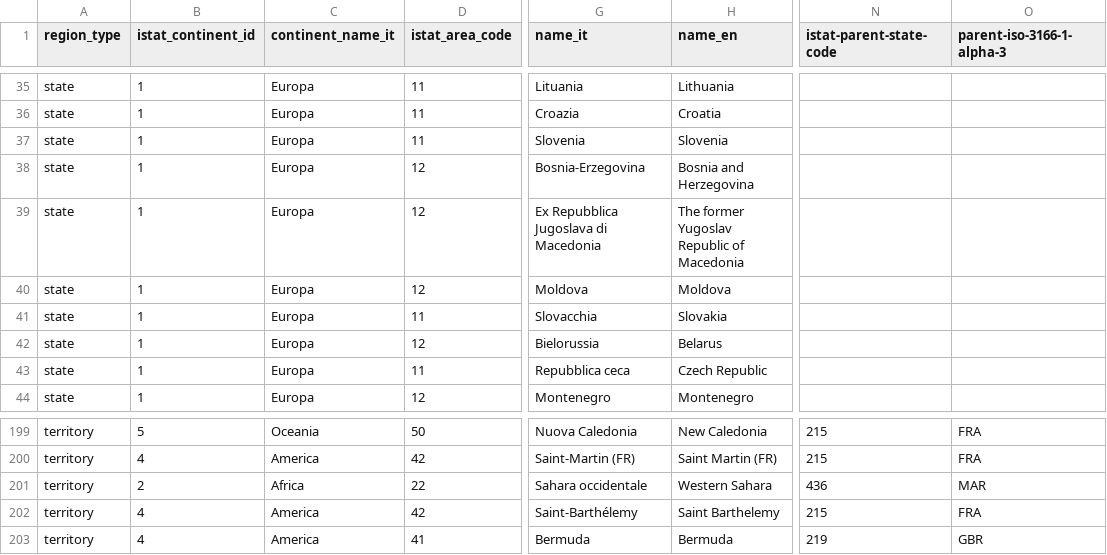
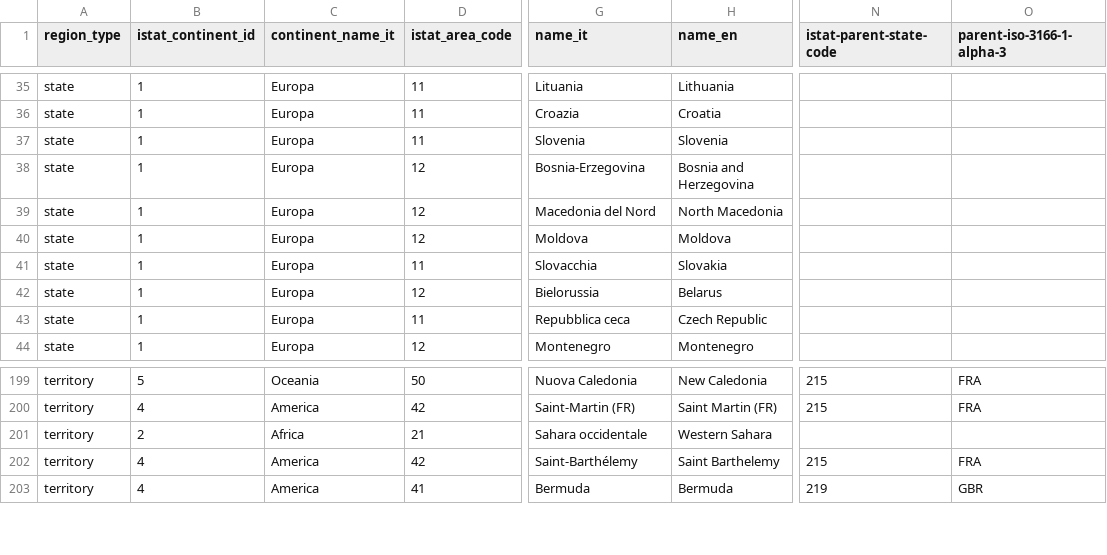
Before and after one commit to devnix/belfiore-code, a CSV file: dist/regions.csv, drawn as a sheet; only a part is shown, gaps mark what is left out; the diff names each change by its address in the sheet, - before the commit and + after, or states it on an @@ line.

Commit message:
Upgrade data

```diff
--- a/dist/regions.csv
+++ b/dist/regions.csv
-G39 (name_it): Ex Repubblica Jugoslava di Macedonia
+G39 (name_it): Macedonia del Nord
-H39 (name_en): The former Yugoslav Republic of Macedonia
+H39 (name_en): North Macedonia
-D201 (istat_area_code): 22
+D201 (istat_area_code): 21
-N201 (istat-parent-state-code): 436
+N201 (istat-parent-state-code): (empty)
-O201 (parent-iso-3166-1-alpha-3): MAR
+O201 (parent-iso-3166-1-alpha-3): (empty)
```
Also changed, not shown: 7 other files.
